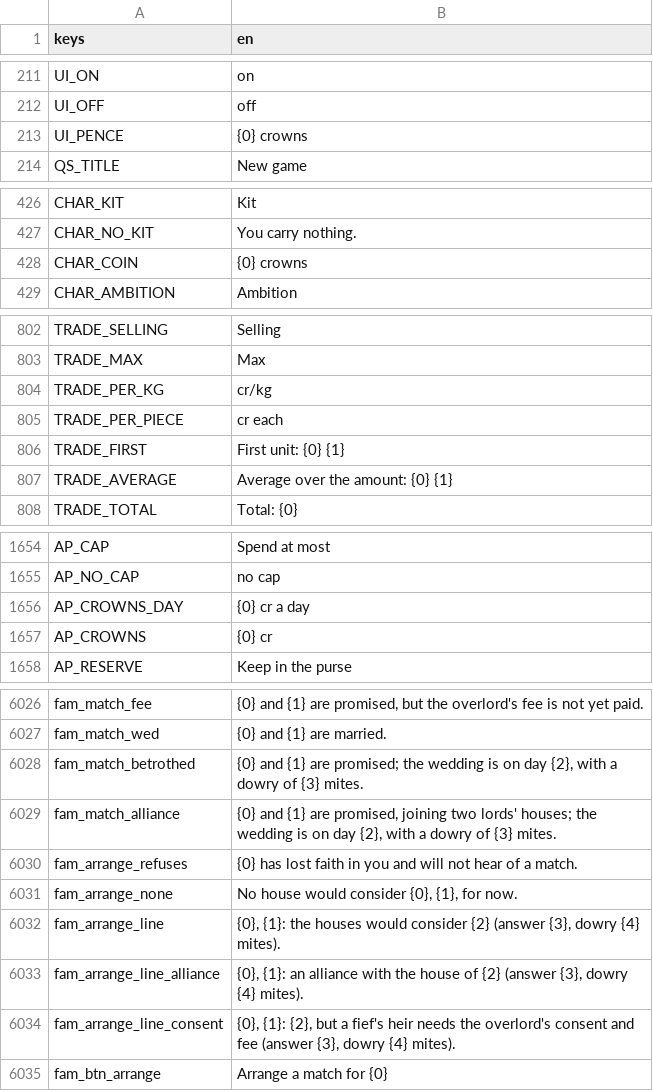
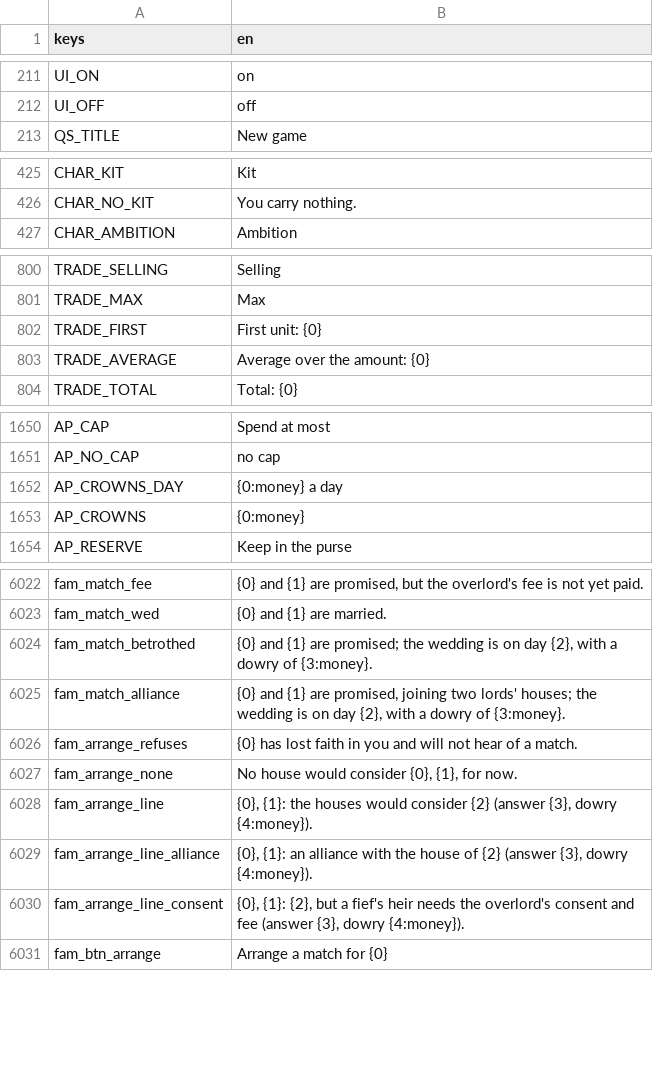
Before and after one commit to moneybagboyz/Falling-Leaves-Ravensguard, a CSV file: src/Ravensguard.Game/localization/en.csv, drawn as a sheet; only a part is shown, gaps mark what is left out; the diff covers the shown part only.

```diff
--- a/src/Ravensguard.Game/localization/en.csv
+++ b/src/Ravensguard.Game/localization/en.csv
@@ -212,3 +212,2 @@ UI_ON,on
 UI_OFF,off
-UI_PENCE,{0} crowns
 QS_TITLE,New game
@@ -427,3 +426,2 @@ CHAR_KIT,Kit
 CHAR_NO_KIT,You carry nothing.
-CHAR_COIN,{0} crowns
 CHAR_AMBITION,Ambition
@@ -803,6 +801,4 @@ TRADE_SELLING,Selling
 TRADE_MAX,Max
-TRADE_PER_KG,cr/kg
-TRADE_PER_PIECE,cr each
-TRADE_FIRST,First unit: {0} {1}
-TRADE_AVERAGE,Average over the amount: {0} {1}
+TRADE_FIRST,First unit: {0}
+TRADE_AVERAGE,Average over the amount: {0}
 TRADE_TOTAL,Total: {0}
@@ -1655,4 +1651,4 @@ AP_CAP,Spend at most
 AP_NO_CAP,no cap
-AP_CROWNS_DAY,{0} cr a day
-AP_CROWNS,{0} cr
+AP_CROWNS_DAY,{0:money} a day
+AP_CROWNS,{0:money}
 AP_RESERVE,Keep in the purse
@@ -6027,9 +6023,9 @@ fam_match_fee,"{0} and {1} are promised, but the overlord's fee is not yet paid.
 fam_match_wed,{0} and {1} are married.
-fam_match_betrothed,"{0} and {1} are promised; the wedding is on day {2}, with a dowry of {3} mites."
-fam_match_alliance,"{0} and {1} are promised, joining two lords' houses; the wedding is on day {2}, with a dowry of {3} mites."
+fam_match_betrothed,"{0} and {1} are promised; the wedding is on day {2}, with a dowry of {3:money}."
+fam_match_alliance,"{0} and {1} are promised, joining two lords' houses; the wedding is on day {2}, with a dowry of {3:money}."
 fam_arrange_refuses,{0} has lost faith in you and will not hear of a match.
 fam_arrange_none,"No house would consider {0}, {1}, for now."
-fam_arrange_line,"{0}, {1}: the houses would consider {2} (answer {3}, dowry {4} mites)."
-fam_arrange_line_alliance,"{0}, {1}: an alliance with the house of {2} (answer {3}, dowry {4} mites)."
-fam_arrange_line_consent,"{0}, {1}: {2}, but a fief's heir needs the overlord's consent and fee (answer {3}, dowry {4} mites)."
+fam_arrange_line,"{0}, {1}: the houses would consider {2} (answer {3}, dowry {4:money})."
+fam_arrange_line_alliance,"{0}, {1}: an alliance with the house of {2} (answer {3}, dowry {4:money})."
+fam_arrange_line_consent,"{0}, {1}: {2}, but a fief's heir needs the overlord's consent and fee (answer {3}, dowry {4:money})."
 fam_btn_arrange,Arrange a match for {0}
```
Also changed, not shown: 18 edited cells elsewhere in this file, 44 other files.
